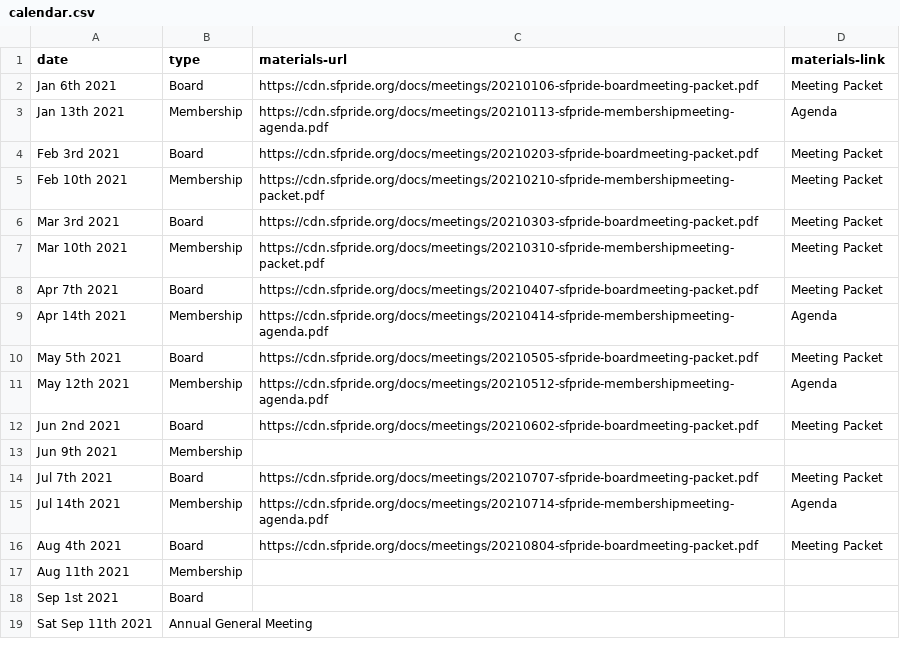
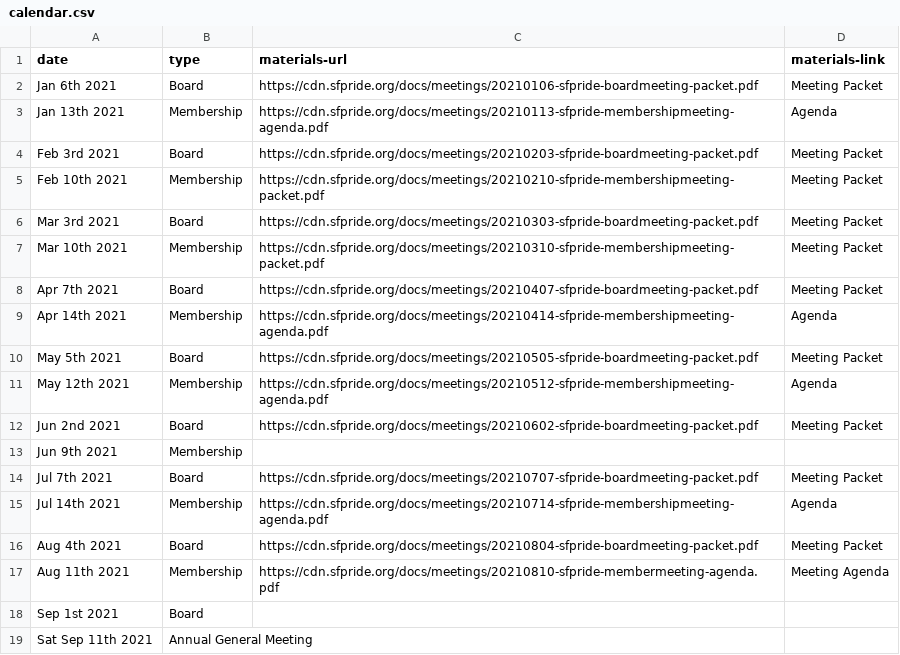
Before and after one commit to sfpride/members, a CSV file: _data/calendar.csv, drawn as a sheet.

Commit message:
Update calendar.csv

```diff
--- a/_data/calendar.csv
+++ b/_data/calendar.csv
@@ -16,3 +16,3 @@ Jul 14th 2021, Membership, https://cdn.sfpride.org/docs/meetings/20210714-sfprid
 Aug 4th 2021, Board, https://cdn.sfpride.org/docs/meetings/20210804-sfpride-boardmeeting-packet.pdf, Meeting Packet
-Aug 11th 2021, Membership
+Aug 11th 2021, Membership, https://cdn.sfpride.org/docs/meetings/20210810-sfpride-membermeeting-agenda.pdf, Meeting Agenda
 Sep 1st 2021, Board
```
